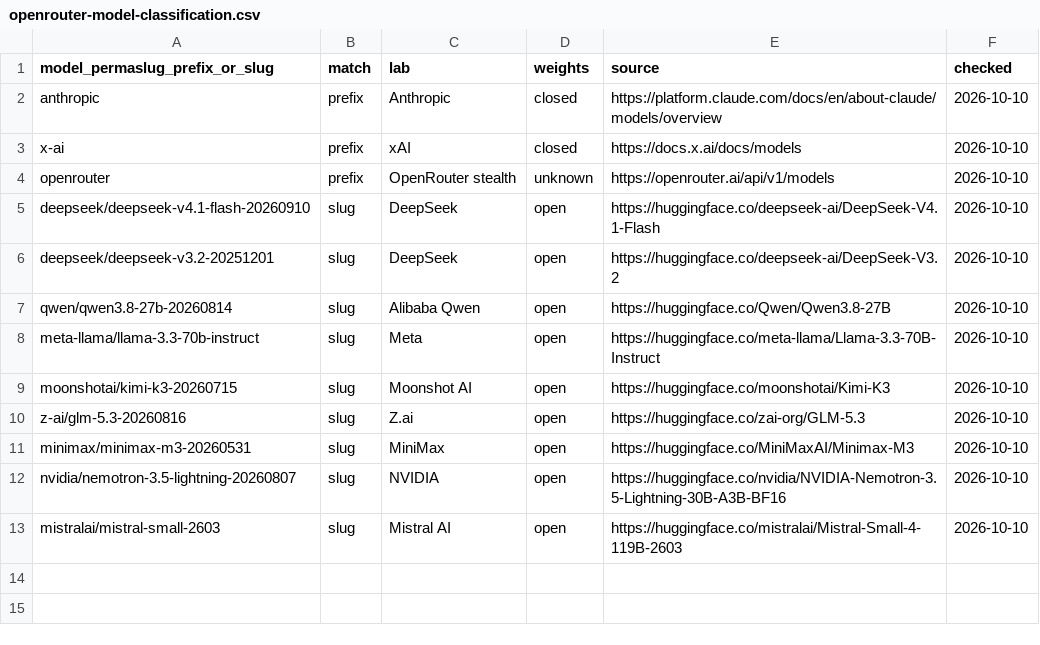
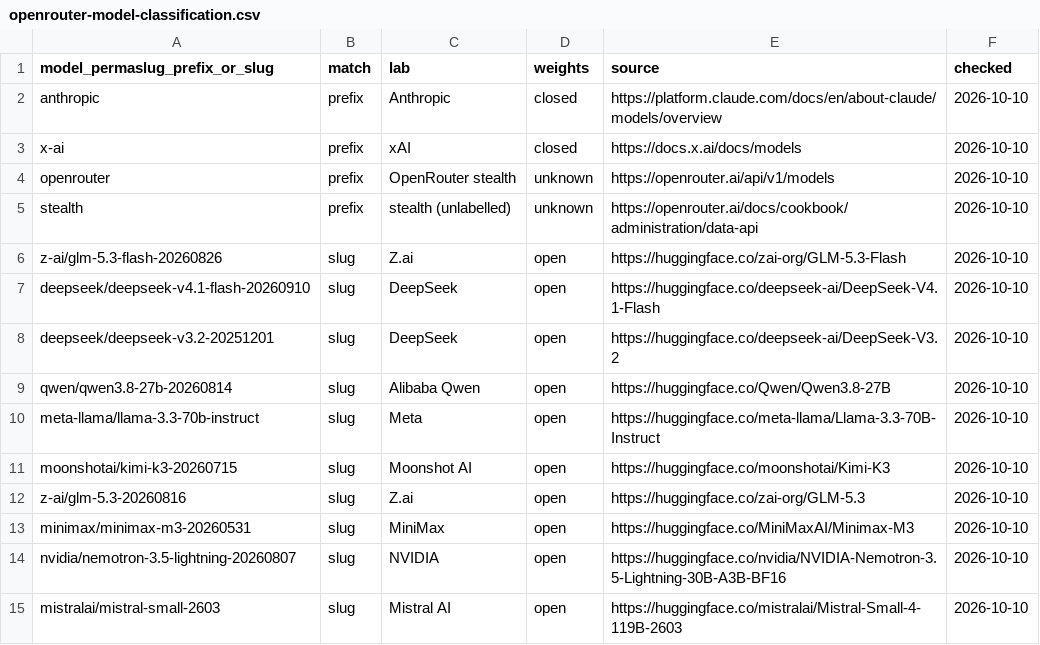
Before and after one commit to halcyonic-systems/facets, a CSV file: assets/data/openrouter-model-classification.csv, drawn as a sheet.

```diff
--- a/assets/data/openrouter-model-classification.csv
+++ b/assets/data/openrouter-model-classification.csv
@@ -4,2 +4,4 @@ x-ai,prefix,xAI,closed,https://docs.x.ai/docs/models,2026-10-10
 openrouter,prefix,OpenRouter stealth,unknown,https://openrouter.ai/api/v1/models,2026-10-10
+stealth,prefix,stealth (unlabelled),unknown,https://openrouter.ai/docs/cookbook/administration/data-api,2026-10-10
+z-ai/glm-5.3-flash-20260826,slug,Z.ai,open,https://huggingface.co/zai-org/GLM-5.3-Flash,2026-10-10
 deepseek/deepseek-v4.1-flash-20260910,slug,DeepSeek,open,https://huggingface.co/deepseek-ai/DeepSeek-V4.1-Flash,2026-10-10
```
Also changed, not shown: 4 other files.
